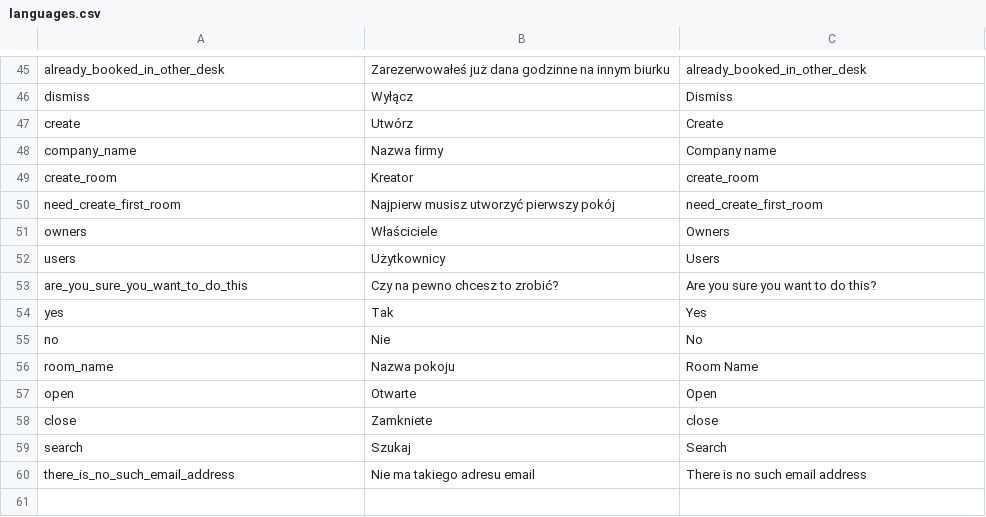
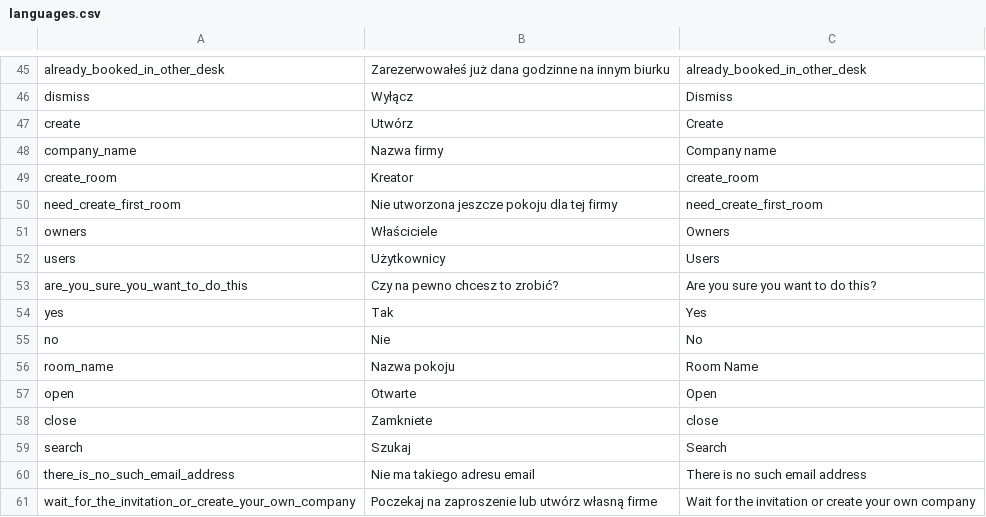
Before and after one commit to mniemyjski/deskable, a CSV file: resources/languages.csv, drawn as a sheet; only a part is shown, gaps mark what is left out.

Commit message:
deleted universal enum and creat specific enum to all cubit state. Change booking_model.dart and company_model.dart. Create room, company and manage users and owners cd2

```diff
--- a/resources/languages.csv
+++ b/resources/languages.csv
@@ -49,3 +49,3 @@ company_name,Nazwa firmy,Company name
 create_room,Kreator,create_room
-need_create_first_room,Najpierw musisz utworzyć pierwszy pokój,need_create_first_room
+need_create_first_room,Nie utworzona jeszcze pokoju dla tej firmy,need_create_first_room
 owners,Właściciele,Owners
@@ -60 +60,2 @@ search,Szukaj,Search
 there_is_no_such_email_address,Nie ma takiego adresu email,There is no such email address
+wait_for_the_invitation_or_create_your_own_company,Poczekaj na zaproszenie lub utwórz własną firme,Wait for the invitation or create your own company
```
Also changed, not shown: 21 other files.
